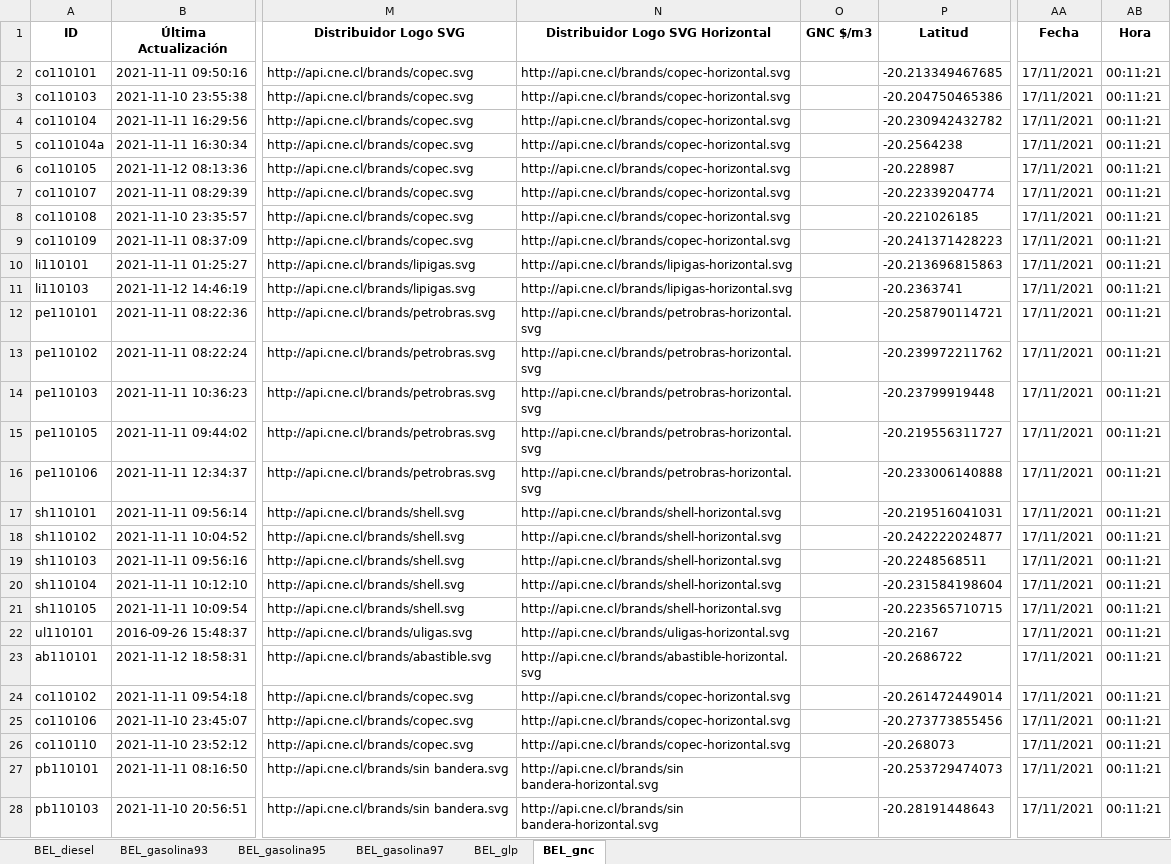
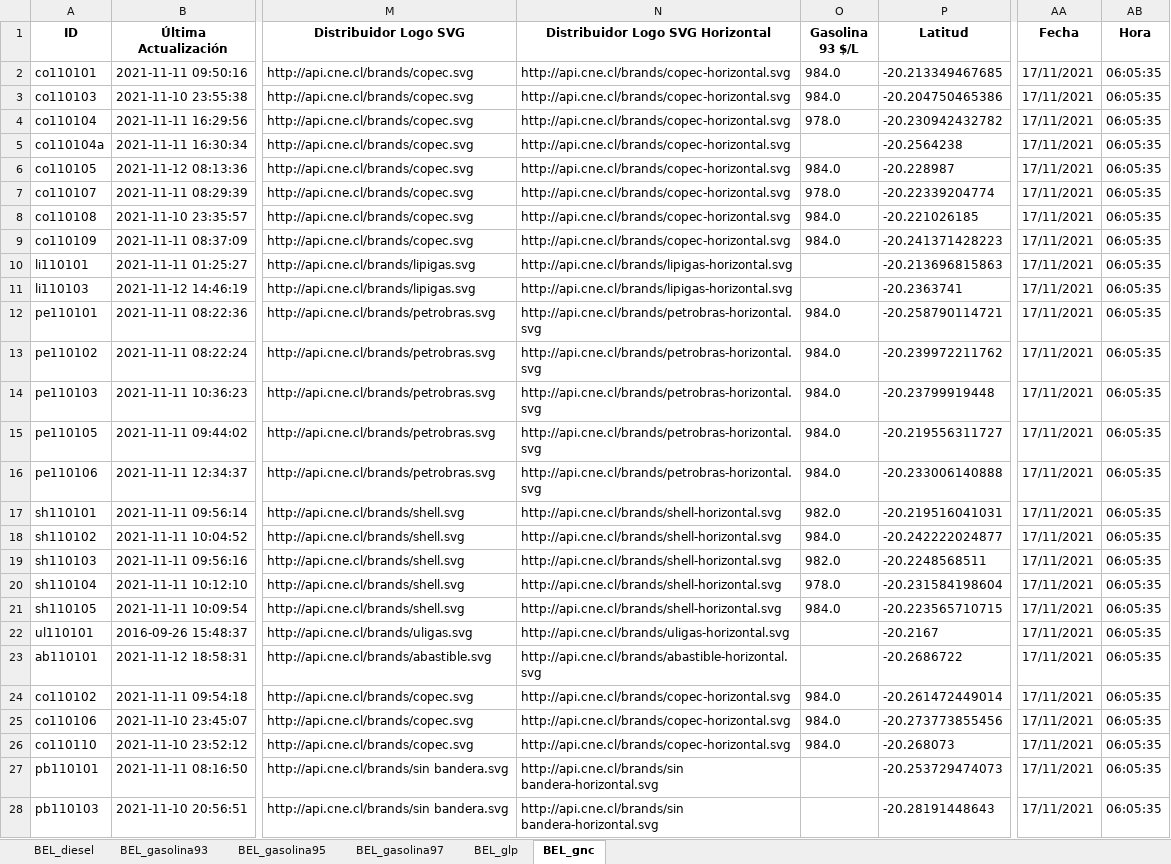
Before and after one commit to Sud-Austral/ENERGIA, an Excel workbook: Bencina_En_Linea_Ultima_Actualizacion.xlsx, sheet BEL_gnc, drawn as a sheet; only a part is shown, gaps mark what is left out; values as stored, in another font and other column widths than the file's, no borders; the diff covers the shown part only; the diff names each change by its address in the sheet, - before the commit and + after, or states it on an @@ line.

```diff
--- a/Bencina_En_Linea_Ultima_Actualizacion.xlsx (sheet BEL_gnc)
+++ b/Bencina_En_Linea_Ultima_Actualizacion.xlsx (sheet BEL_gnc)
-O1: GNC $/m3
+O1: Gasolina 93 $/L
-O2:O3 (Gasolina 93 $/L): (empty)
+O2:O3 (Gasolina 93 $/L): 984.0
-AB2:AB28 (Hora): 00:11:21
+AB2:AB28 (Hora): 06:05:35
-O4 (Gasolina 93 $/L): (empty)
+O4 (Gasolina 93 $/L): 978.0
-O6 (Gasolina 93 $/L): (empty)
+O6 (Gasolina 93 $/L): 984.0
-O7 (Gasolina 93 $/L): (empty)
+O7 (Gasolina 93 $/L): 978.0
-O8:O9 (Gasolina 93 $/L): (empty)
+O8:O9 (Gasolina 93 $/L): 984.0
-O12:O16 (Gasolina 93 $/L): (empty)
+O12:O16 (Gasolina 93 $/L): 984.0
-O17 (Gasolina 93 $/L): (empty)
+O17 (Gasolina 93 $/L): 982.0
-O18 (Gasolina 93 $/L): (empty)
+O18 (Gasolina 93 $/L): 984.0
-O19 (Gasolina 93 $/L): (empty)
+O19 (Gasolina 93 $/L): 982.0
-O20 (Gasolina 93 $/L): (empty)
+O20 (Gasolina 93 $/L): 978.0
-O21 (Gasolina 93 $/L): (empty)
+O21 (Gasolina 93 $/L): 984.0
-O24:O26 (Gasolina 93 $/L): (empty)
+O24:O26 (Gasolina 93 $/L): 984.0
```
Also changed, not shown: 42 edited cells elsewhere in this sheet, sheet BEL_diesel, sheet BEL_glp, sheet BEL_gasolina93, sheet BEL_gasolina95, sheet BEL_gasolina97.
